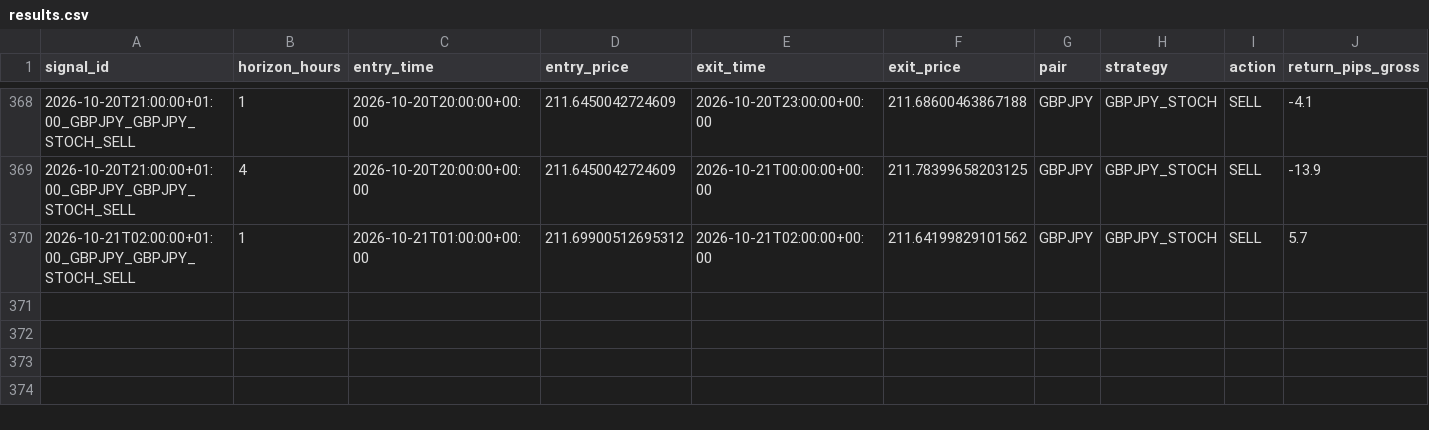
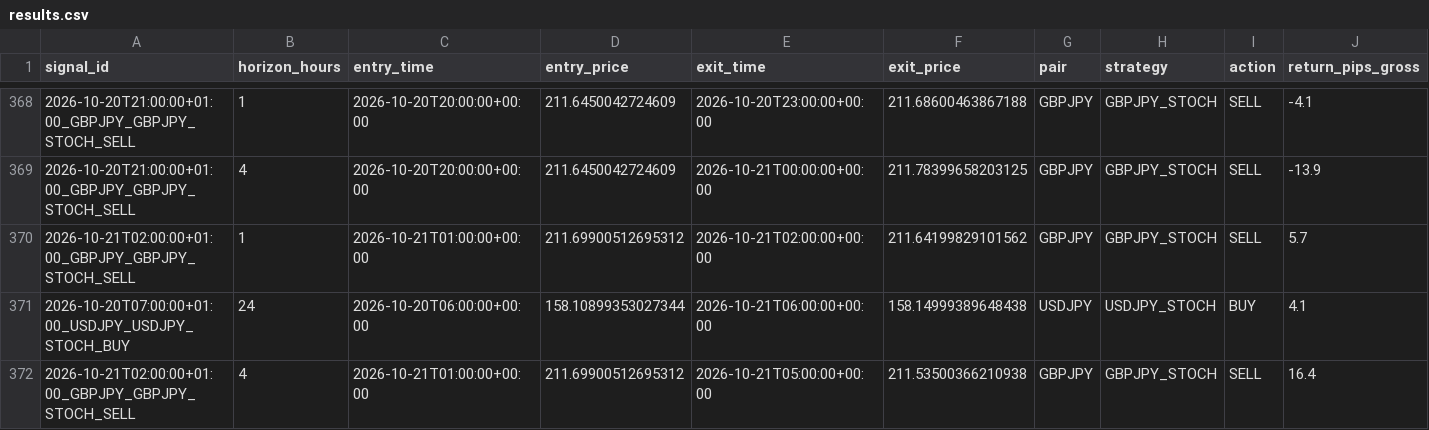
Before and after one commit to ichikawa27/fx-signals, a CSV file: logs/results.csv, drawn as a sheet; only a part is shown, gaps mark what is left out; rows hold the shown columns only; the diff names each change by its address in the sheet, - before the commit and + after, or states it on an @@ line.

```diff
--- a/logs/results.csv
+++ b/logs/results.csv
+row 371: 2026-10-20T07:00:00+01:00_USDJPY_USDJPY_STOCH_BUY | 24 | 2026-10-20T06:00:00+00:00 | 158.10899353027344 | 2026-10-21T06:00:00+00:00 | 158.14999389648438 | USDJPY | USDJPY_STOCH | BUY | 4.1
+row 372: 2026-10-21T02:00:00+01:00_GBPJPY_GBPJPY_STOCH_SELL | 4 | 2026-10-21T01:00:00+00:00 | 211.69900512695312 | 2026-10-21T05:00:00+00:00 | 211.53500366210938 | GBPJPY | GBPJPY_STOCH | SELL | 16.4
```
Also changed, not shown: logs/results_tpsl.csv.
